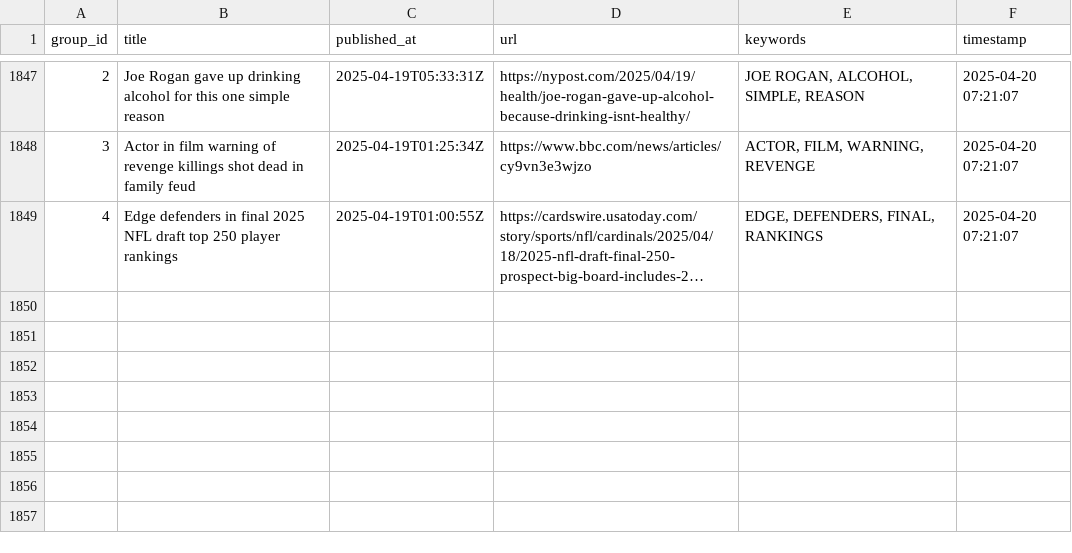
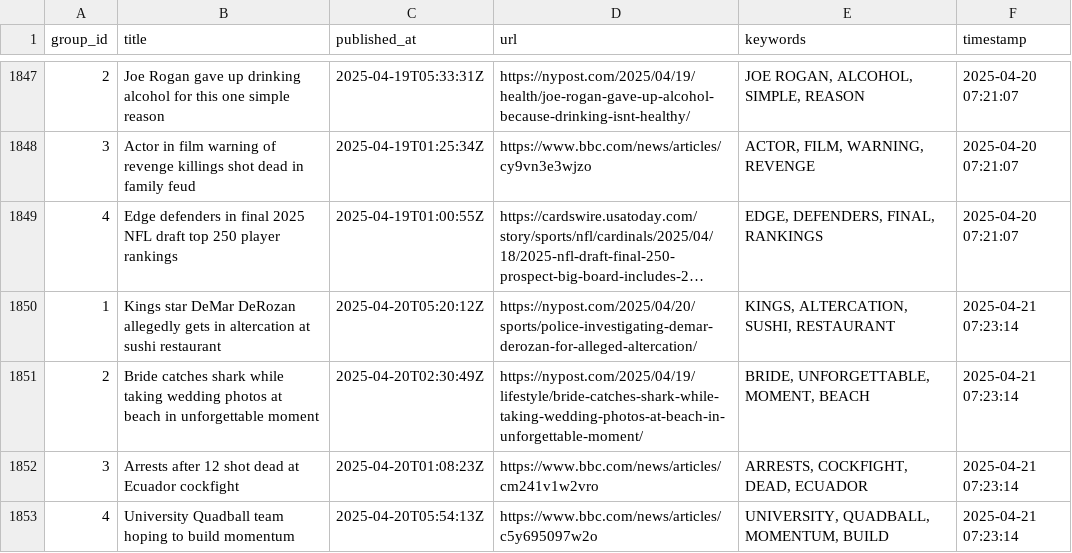
Before and after one commit to lileungws/whatsnews01, a CSV file: history/history.csv, drawn as a sheet; only a part is shown, gaps mark what is left out; long unchanged cells end in …; the diff names each change by its address in the sheet, - before the commit and + after, or states it on an @@ line.

Commit message:
Update keywords main.csv

```diff
--- a/history/history.csv
+++ b/history/history.csv
+row 1850: 1 | Kings star DeMar DeRozan allegedly gets in altercation at sushi restaurant | 2025-04-20T05:20:12Z | https://nypost.com/2025/04/20/sports/police-investigating-demar-derozan-for-alleged-altercation/ | KINGS, ALTERCATION, SUSHI, RESTAURANT | 2025-04-21 07:23:14
+row 1851: 2 | Bride catches shark while taking wedding photos at beach in unforgettable moment | 2025-04-20T02:30:49Z | https://nypost.com/2025/04/19/lifestyle/bride-catches-shark-while-taking-wedding-photos-at-beach-in-unforgettable-moment/ | BRIDE, UNFORGETTABLE, MOMENT, BEACH | 2025-04-21 07:23:14
+row 1852: 3 | Arrests after 12 shot dead at Ecuador cockfight | 2025-04-20T01:08:23Z | https://www.bbc.com/news/articles/cm241v1w2vro | ARRESTS, COCKFIGHT, DEAD, ECUADOR | 2025-04-21 07:23:14
+row 1853: 4 | University Quadball team hoping to build momentum | 2025-04-20T05:54:13Z | https://www.bbc.com/news/articles/c5y695097w2o | UNIVERSITY, QUADBALL, MOMENTUM, BUILD | 2025-04-21 07:23:14
```
Also changed, not shown: web/data/main.csv.
